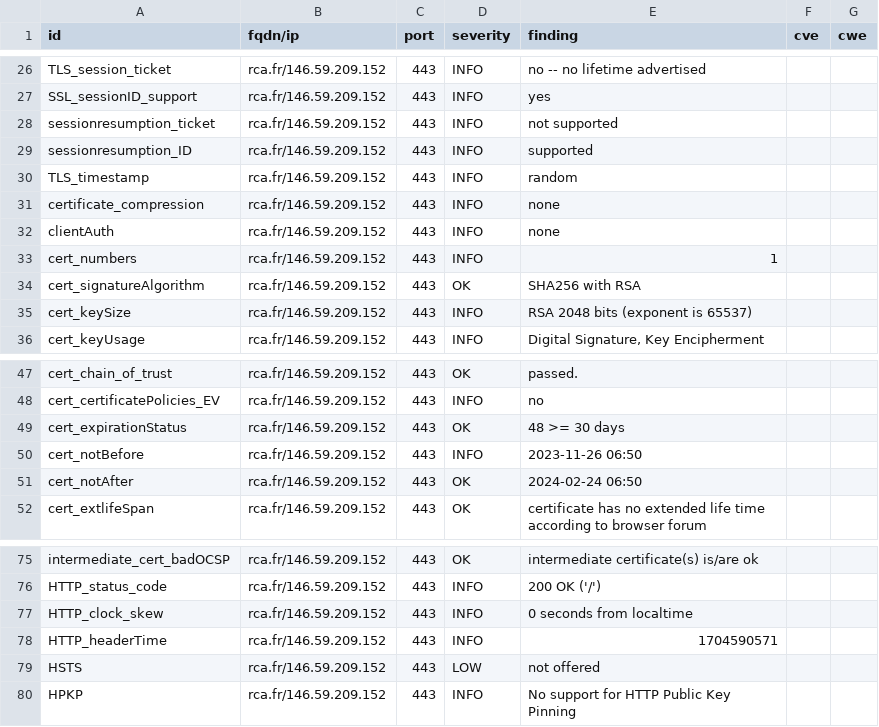
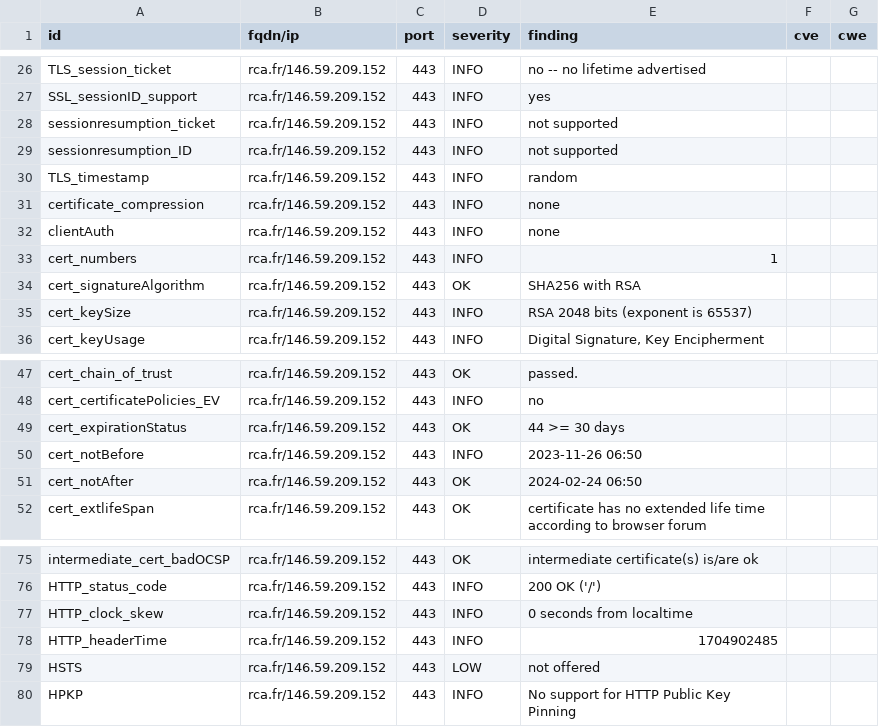
Before and after one commit to arthurzenika/dashlord-rca, a CSV file: results/aHR0cHM6Ly9yY2EuZnI=/testssl.csv, drawn as a sheet; only a part is shown, gaps mark what is left out.

```diff
--- a/results/aHR0cHM6Ly9yY2EuZnI=/testssl.csv
+++ b/results/aHR0cHM6Ly9yY2EuZnI=/testssl.csv
@@ -28,3 +28,3 @@
 "sessionresumption_ticket","rca.fr/146.59.209.152","443","INFO","not supported","",""
-"sessionresumption_ID","rca.fr/146.59.209.152","443","INFO","supported","",""
+"sessionresumption_ID","rca.fr/146.59.209.152","443","INFO","not supported","",""
 "TLS_timestamp","rca.fr/146.59.209.152","443","INFO","random","",""
@@ -48,3 +48,3 @@
 "cert_certificatePolicies_EV","rca.fr/146.59.209.152","443","INFO","no","",""
-"cert_expirationStatus","rca.fr/146.59.209.152","443","OK","48 >= 30 days","",""
+"cert_expirationStatus","rca.fr/146.59.209.152","443","OK","44 >= 30 days","",""
 "cert_notBefore","rca.fr/146.59.209.152","443","INFO","2023-11-26 06:50","",""
@@ -77,3 +77,3 @@
 "HTTP_clock_skew","rca.fr/146.59.209.152","443","INFO","0 seconds from localtime","",""
-"HTTP_headerTime","rca.fr/146.59.209.152","443","INFO","1704590571","",""
+"HTTP_headerTime","rca.fr/146.59.209.152","443","INFO","1704902485","",""
 "HSTS","rca.fr/146.59.209.152","443","LOW","not offered","",""
```
Also changed, not shown: 16 other files.
